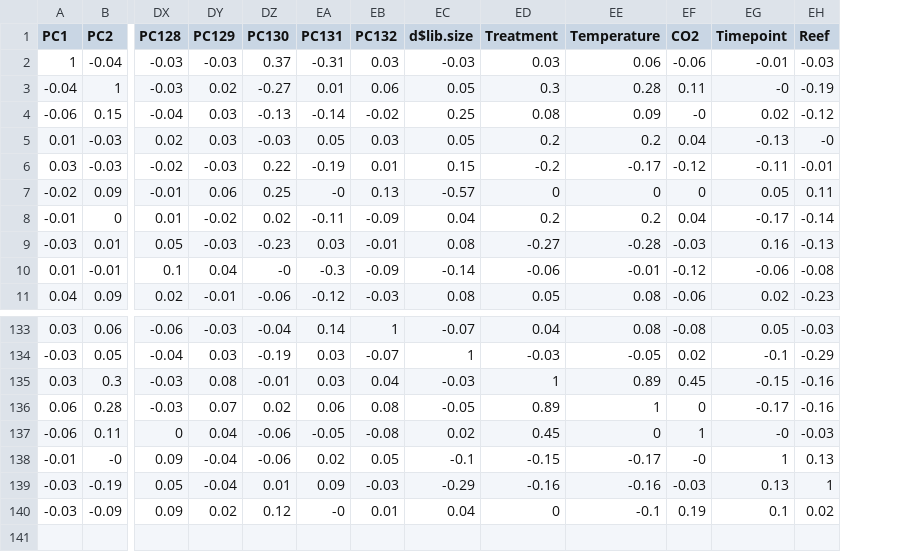
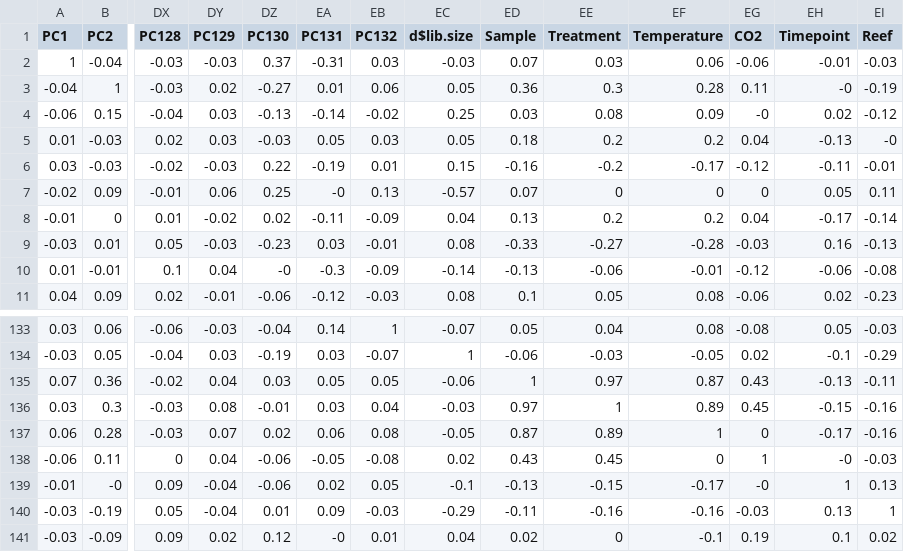
Before and after one commit to echille/Genotype_dominates_transcriptomic_response_Pacu, a CSV file: Output/1b-Mcap-PC-correlations.csv, drawn as a sheet; only a part is shown, gaps mark what is left out; rows hold the shown columns only; the diff names each change by its address in the sheet, - before the commit and + after, or states it on an @@ line.

```diff
--- a/Output/1b-Mcap-PC-correlations.csv
+++ b/Output/1b-Mcap-PC-correlations.csv
+column ED (Sample), rows 2-11: 0.07 | 0.36 | 0.03 | 0.18 | -0.16 | 0.07 | 0.13 | -0.33 | -0.13 | 0.1; rows 133-134: 0.05 | -0.06; rows 136-141: 0.97 | 0.87 | 0.43 | -0.13 | -0.11 | 0.02
+row 135: 0.07 | 0.36 | -0.02 | 0.04 | 0.03 | 0.05 | 0.05 | -0.06 | 1 | 0.97 | 0.87 | 0.43 | -0.13 | -0.11
```
Also changed, not shown: 5 other files.
